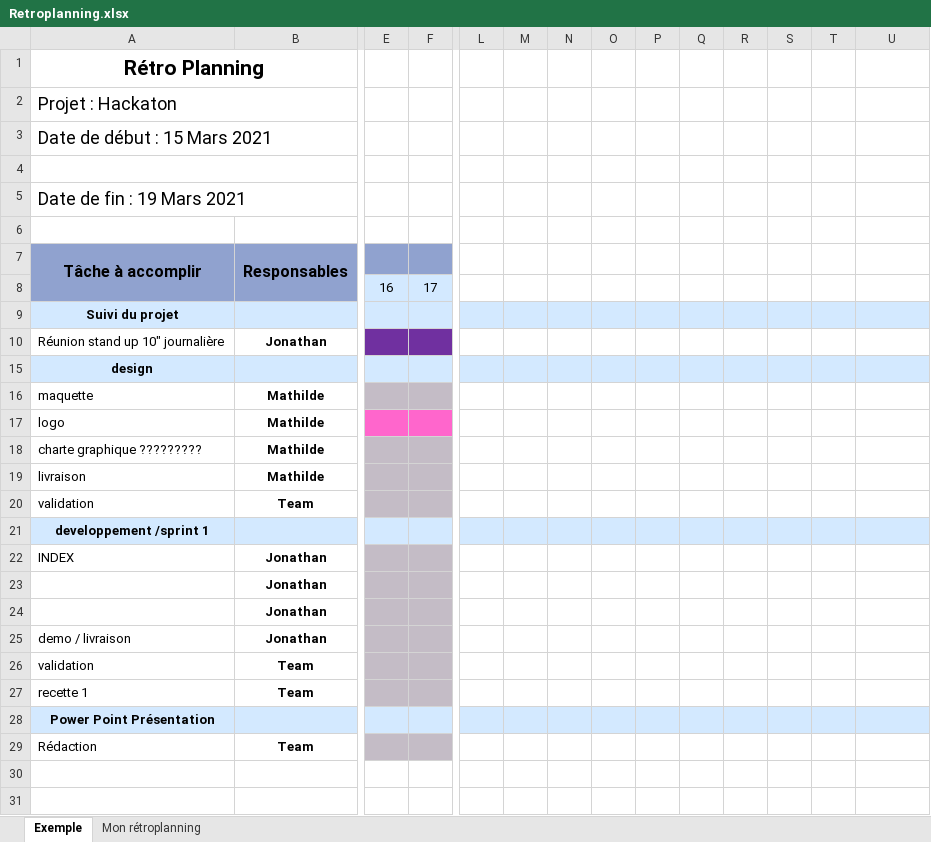
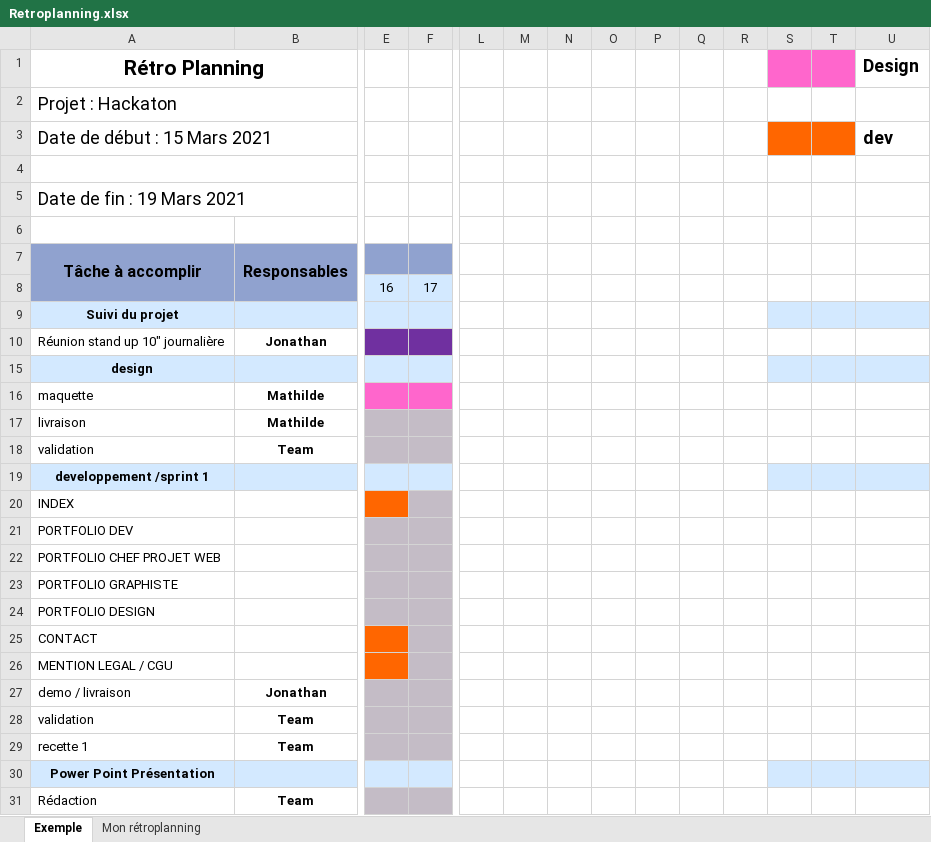
Before and after one commit to Jonathan2433/HACKATON, an Excel workbook: 00_Project Management/Retroplanning.xlsx, sheet Exemple, drawn as a sheet; only a part is shown, gaps mark what is left out; values as stored, in another font and other column widths than the file's, no borders; conditional formats not drawn; removed rows and columns are numbered as before the commit, all else as after; rows hold the shown columns only; the diff names each change by its address in the sheet, - before the commit and + after, or states it on an @@ line.

Commit message:
change retroplanning + add team.txt

```diff
--- a/00_Project Management/Retroplanning.xlsx (sheet Exemple)
+++ b/00_Project Management/Retroplanning.xlsx (sheet Exemple)
-S1:T1 fill: none
+S1:T1 fill: #FF66CC
-U1: (empty)
+U1: Design
-S3:T3 fill: none
+S3:T3 fill: #FF6600
-U3 (Design): (empty)
+U3 (Design): dev
-L9:R9 fill: #D3E9FF
+L9:R9 fill: none
-L15:R15 fill: #D3E9FF
+L15:R15 fill: none
-E16:F16 fill: #C4BCC6
+E16:F16 fill: #FF66CC
-row 17: logo | Mathilde
-row 18: charte graphique ????????? | Mathilde
-L19:R19 fill: #D3E9FF
+L19:R19 fill: none
-B20: Jonathan
+B20: (empty)
-E20 fill: #C4BCC6
+E20 fill: #FF6600
-row 23:  | Jonathan
-row 24:  | Jonathan
+row 21: PORTFOLIO DEV
+row 22: PORTFOLIO CHEF PROJET WEB
+row 23: PORTFOLIO GRAPHISTE
+row 24: PORTFOLIO DESIGN
+row 25: CONTACT
+row 26: MENTION LEGAL / CGU
-L30:R30 fill: #D3E9FF
+L30:R30 fill: none
```
Also changed, not shown: 5 other files.
